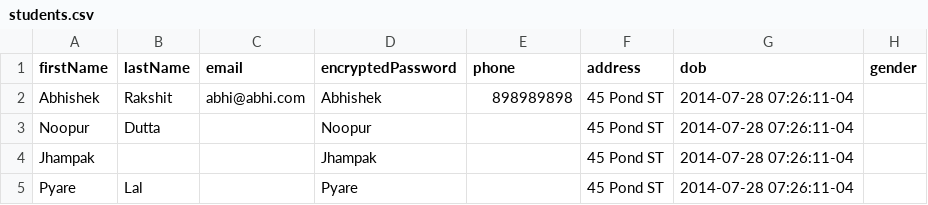
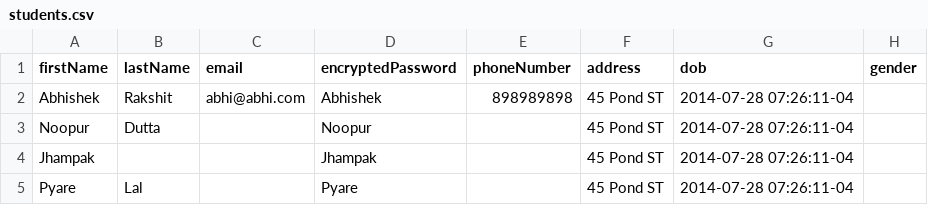
Before and after one commit to abhirakshit/Nirvana, a CSV file: data/students.csv, drawn as a sheet; only a part is shown; the diff names each change by its address in the sheet, - before the commit and + after, or states it on an @@ line.

Commit message:
Update loader

```diff
--- a/data/students.csv
+++ b/data/students.csv
-E1: phone
+E1: phoneNumber
```
